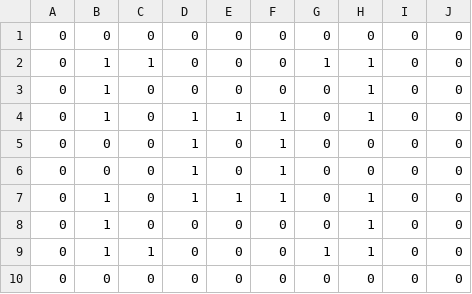
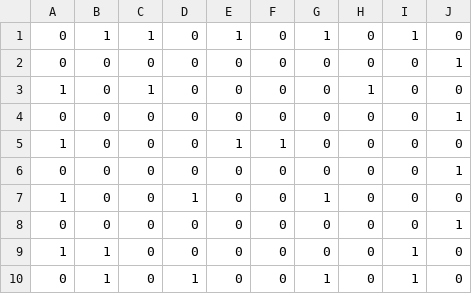
Before and after one commit to Sh1onSato/TD3_L3, a CSV file: DirectXGame/Resources/mapCsv/STAGE6/ravageBlocks.csv, drawn as a sheet.

```diff
--- a/DirectXGame/Resources/mapCsv/STAGE6/ravageBlocks.csv
+++ b/DirectXGame/Resources/mapCsv/STAGE6/ravageBlocks.csv
@@ -1,10 +1,10 @@
-0,0,0,0,0,0,0,0,0,0
-0,1,1,0,0,0,1,1,0,0
-0,1,0,0,0,0,0,1,0,0
-0,1,0,1,1,1,0,1,0,0
-0,0,0,1,0,1,0,0,0,0
-0,0,0,1,0,1,0,0,0,0
-0,1,0,1,1,1,0,1,0,0
-0,1,0,0,0,0,0,1,0,0
-0,1,1,0,0,0,1,1,0,0
-0,0,0,0,0,0,0,0,0,0
+0,1,1,0,1,0,1,0,1,0
+0,0,0,0,0,0,0,0,0,1
+1,0,1,0,0,0,0,1,0,0
+0,0,0,0,0,0,0,0,0,1
+1,0,0,0,1,1,0,0,0,0
+0,0,0,0,0,0,0,0,0,1
+1,0,0,1,0,0,1,0,0,0
+0,0,0,0,0,0,0,0,0,1
+1,1,0,0,0,0,0,0,1,0
+0,1,0,1,0,0,1,0,1,0
```
Also changed, not shown: DirectXGame/Resources/mapCsv/STAGE6/upperBlocks.csv, DirectXGame/Resources/mapCsv/STAGE7/ravageBlocks.csv, 13 other files.
